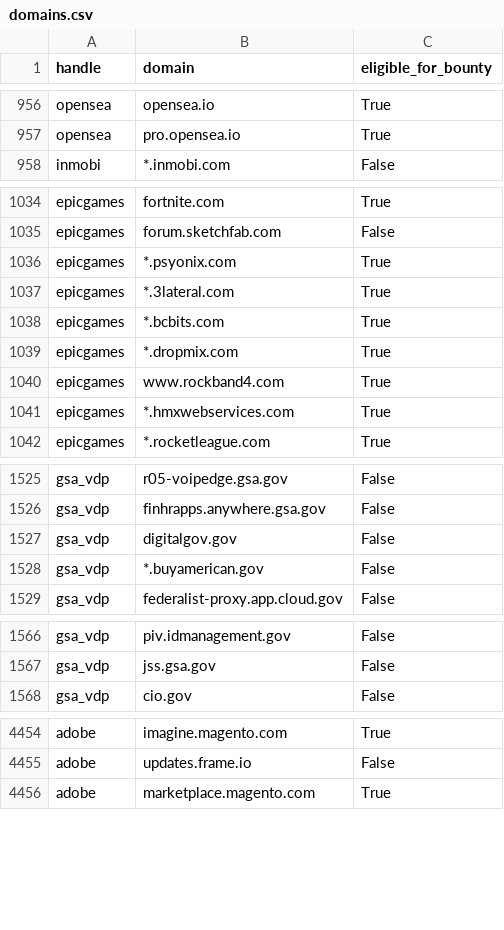
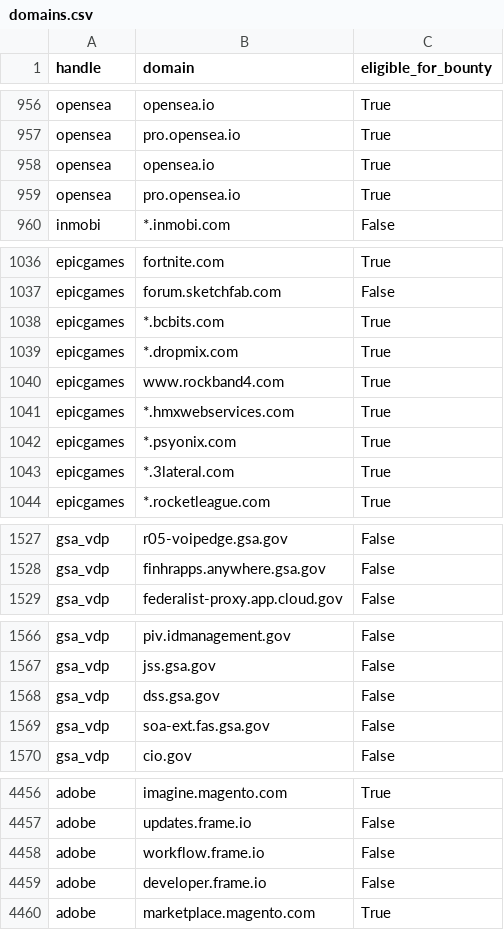
Before and after one commit to bbhunter/h1domains, a CSV file: domains.csv, drawn as a sheet; only a part is shown, gaps mark what is left out; the diff covers the shown part only.

```diff
--- a/domains.csv
+++ b/domains.csv
@@ -957,2 +957,4 @@ opensea,opensea.io,True
 opensea,pro.opensea.io,True
+opensea,opensea.io,True
+opensea,pro.opensea.io,True
 inmobi,*.inmobi.com,False
@@ -1035,4 +1037,2 @@ epicgames,fortnite.com,True
 epicgames,forum.sketchfab.com,False
-epicgames,*.psyonix.com,True
-epicgames,*.3lateral.com,True
 epicgames,*.bcbits.com,True
@@ -1041,2 +1041,4 @@ epicgames,www.rockband4.com,True
 epicgames,*.hmxwebservices.com,True
+epicgames,*.psyonix.com,True
+epicgames,*.3lateral.com,True
 epicgames,*.rocketleague.com,True
@@ -1526,4 +1528,2 @@ gsa_vdp,r05-voipedge.gsa.gov,False
 gsa_vdp,finhrapps.anywhere.gsa.gov,False
-gsa_vdp,digitalgov.gov,False
-gsa_vdp,*.buyamerican.gov,False
 gsa_vdp,federalist-proxy.app.cloud.gov,False
@@ -1567,2 +1567,4 @@ gsa_vdp,piv.idmanagement.gov,False
 gsa_vdp,jss.gsa.gov,False
+gsa_vdp,dss.gsa.gov,False
+gsa_vdp,soa-ext.fas.gsa.gov,False
 gsa_vdp,cio.gov,False
@@ -4455,2 +4457,4 @@ adobe,imagine.magento.com,True
 adobe,updates.frame.io,False
+adobe,workflow.frame.io,False
+adobe,developer.frame.io,False
 adobe,marketplace.magento.com,True
```
Also changed, not shown: 9 moved rows elsewhere in this file, 3 other files.
